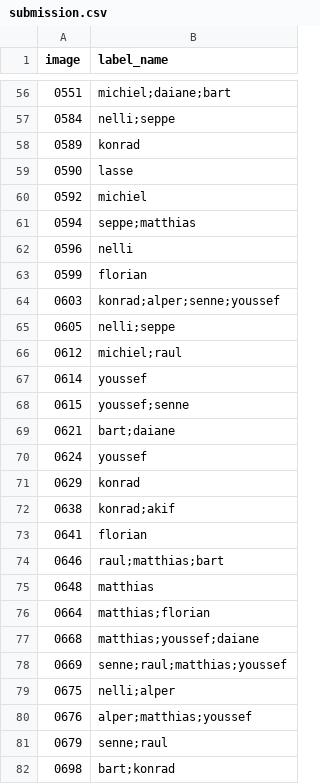
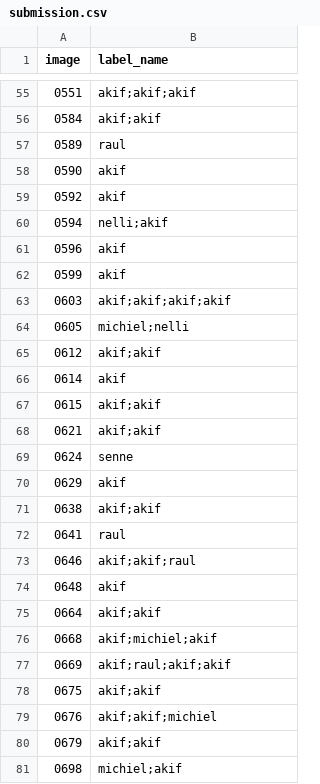
Before and after one commit to NeYoNmoos/Face_Multiclassification_Thomas-More, a CSV file: submission.csv, drawn as a sheet; only a part is shown, gaps mark what is left out; the diff covers the shown part only.

```diff
--- a/submission.csv
+++ b/submission.csv
@@ -56,27 +55,27 @@ image,label_name
-0551,michiel;daiane;bart
-0584,nelli;seppe
-0589,konrad
-0590,lasse
-0592,michiel
-0594,seppe;matthias
-0596,nelli
-0599,florian
-0603,konrad;alper;senne;youssef
-0605,nelli;seppe
-0612,michiel;raul
-0614,youssef
-0615,youssef;senne
-0621,bart;daiane
-0624,youssef
-0629,konrad
-0638,konrad;akif
-0641,florian
-0646,raul;matthias;bart
-0648,matthias
-0664,matthias;florian
-0668,matthias;youssef;daiane
-0669,senne;raul;matthias;youssef
-0675,nelli;alper
-0676,alper;matthias;youssef
-0679,senne;raul
-0698,bart;konrad
+0551,akif;akif;akif
+0584,akif;akif
+0589,raul
+0590,akif
+0592,akif
+0594,nelli;akif
+0596,akif
+0599,akif
+0603,akif;akif;akif;akif
+0605,michiel;nelli
+0612,akif;akif
+0614,akif
+0615,akif;akif
+0621,akif;akif
+0624,senne
+0629,akif
+0638,akif;akif
+0641,raul
+0646,akif;akif;raul
+0648,akif
+0664,akif;akif
+0668,akif;michiel;akif
+0669,akif;raul;akif;akif
+0675,akif;akif
+0676,akif;akif;michiel
+0679,akif;akif
+0698,michiel;akif
```
Also changed, not shown: 1 removed row and 71 edited cells elsewhere in this file, 3 other files.
